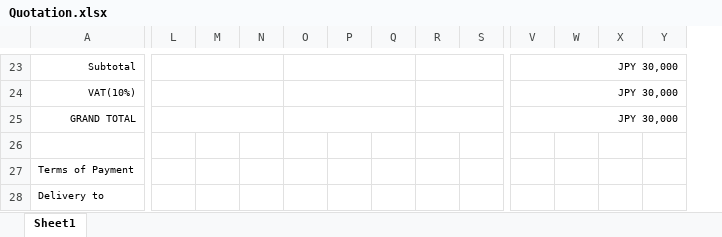
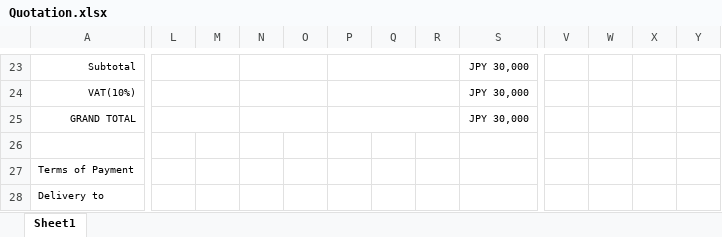
Before and after one commit to joyballonline/his_vb, an Excel workbook: src/HanbaiKanri/HanbaiKanri/bin/BaseXls/Quotation.xlsx, sheet Sheet1, drawn as a sheet; only a part is shown, gaps mark what is left out; values as stored, in another font and other column widths than the file's, no borders; charts and pictures not drawn; removed rows and columns are numbered as before the commit, all else as after; the diff covers the shown part only; the diff names each change by its address in the sheet, - before the commit and + after, or states it on an @@ line.

```diff
--- a/src/HanbaiKanri/HanbaiKanri/bin/BaseXls/Quotation.xlsx (sheet Sheet1)
+++ b/src/HanbaiKanri/HanbaiKanri/bin/BaseXls/Quotation.xlsx (sheet Sheet1)
-column R, empty
+column S, rows 23-25: all JPY 30,000
-L23:N23 merged
+L23:M23 merged
+N23:O23 merged
-O23:Q23 merged
+P23:R23 merged
-V23:V25: JPY 30,000
+V23:V25: (empty)
-V23:Y23 merged
-L24:N24 merged
+L24:M24 merged
+N24:O24 merged
-O24:Q24 merged
+P24:R24 merged
-V24:Y24 merged
-L25:N25 merged
+L25:M25 merged
+N25:O25 merged
-O25:Q25 merged
+P25:R25 merged
-V25:Y25 merged
```
Also changed, not shown: 4 edited cells, cell formats and merged cells elsewhere in this sheet, 14 other files.
